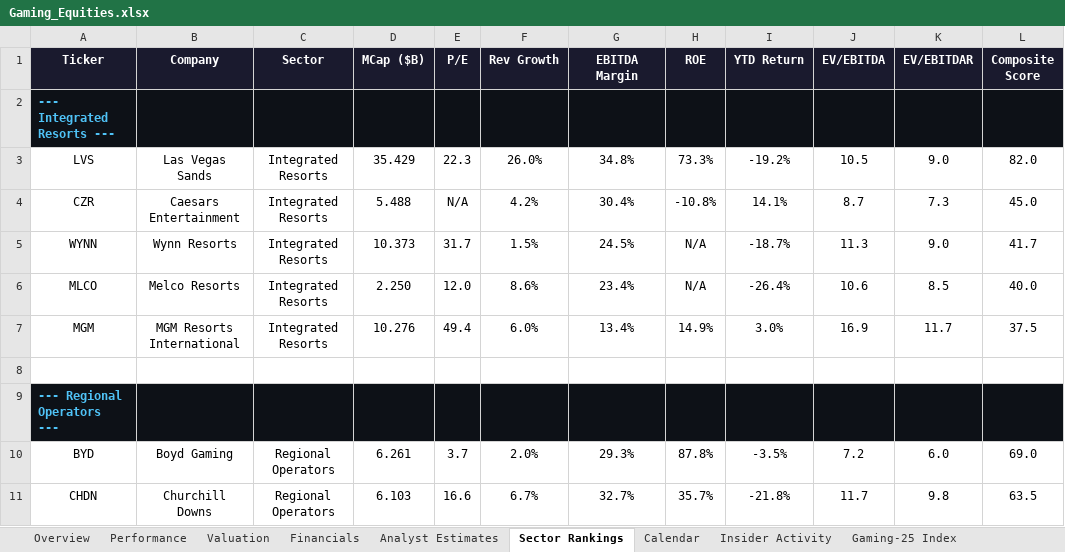
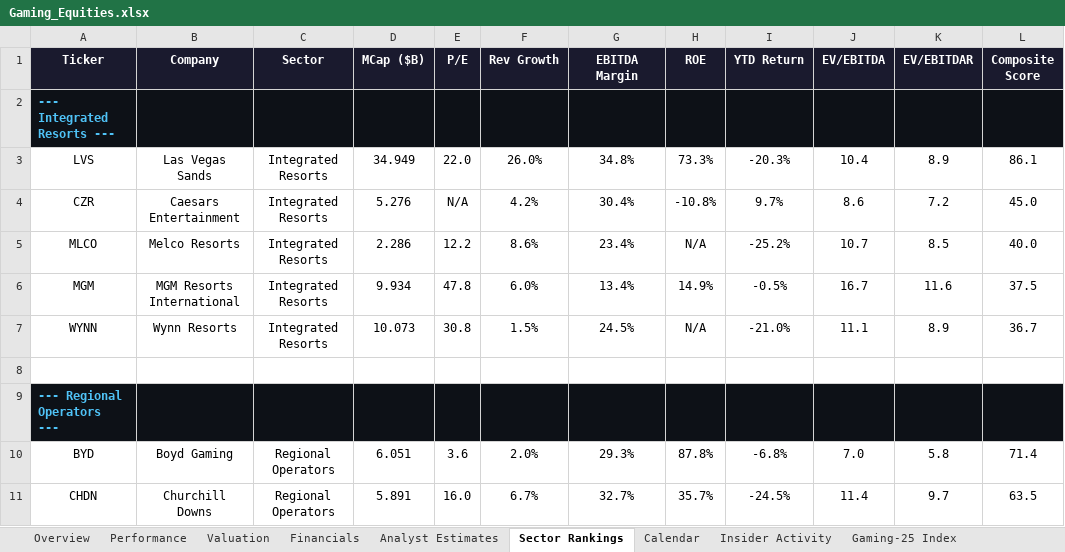
Before and after one commit to rdavidtooley-cpu/casino-gaming-intel, an Excel workbook: Gaming_Equities.xlsx, sheet Sector Rankings, drawn as a sheet; only a part is shown; values as stored, in another font and other column widths than the file's, no borders; removed rows and columns are numbered as before the commit, all else as after; the diff covers the shown part only; the diff names each change by its address in the sheet, - before the commit and + after, or states it on an @@ line.

```diff
--- a/Gaming_Equities.xlsx (sheet Sector Rankings)
+++ b/Gaming_Equities.xlsx (sheet Sector Rankings)
-D3 (MCap ($B)): 35.429
+D3 (MCap ($B)): 34.949
-E3 (P/E): 22.3
+E3 (P/E): 22.0
-I3 (YTD Return): -19.2%
+I3 (YTD Return): -20.3%
-J3 (EV/EBITDA): 10.5
+J3 (EV/EBITDA): 10.4
-K3 (EV/EBITDAR): 9.0
+K3 (EV/EBITDAR): 8.9
-L3 (Composite Score): 82.0
+L3 (Composite Score): 86.1
-D4 (MCap ($B)): 5.488
+D4 (MCap ($B)): 5.276
-I4 (YTD Return): 14.1%
+I4 (YTD Return): 9.7%
-J4 (EV/EBITDA): 8.7
+J4 (EV/EBITDA): 8.6
-K4 (EV/EBITDAR): 7.3
+K4 (EV/EBITDAR): 7.2
-row 5: WYNN | Wynn Resorts | Integrated Resorts | 10.373 | 31.7 | 1.5% | 24.5% | N/A | -18.7% | 11.3 | 9.0 | 41.7
-D5 (MCap ($B)): 2.250
+D5 (MCap ($B)): 2.286
-E5 (P/E): 12.0
+E5 (P/E): 12.2
-I5 (YTD Return): -26.4%
+I5 (YTD Return): -25.2%
-J5 (EV/EBITDA): 10.6
+J5 (EV/EBITDA): 10.7
-D6 (MCap ($B)): 10.276
+D6 (MCap ($B)): 9.934
-E6 (P/E): 49.4
+E6 (P/E): 47.8
-I6 (YTD Return): 3.0%
+I6 (YTD Return): -0.5%
-J6 (EV/EBITDA): 16.9
+J6 (EV/EBITDA): 16.7
-K6 (EV/EBITDAR): 11.7
+K6 (EV/EBITDAR): 11.6
+row 7: WYNN | Wynn Resorts | Integrated Resorts | 10.073 | 30.8 | 1.5% | 24.5% | N/A | -21.0% | 11.1 | 8.9 | 36.7
-D10 (MCap ($B)): 6.261
+D10 (MCap ($B)): 6.051
-E10 (P/E): 3.7
+E10 (P/E): 3.6
-I10 (YTD Return): -3.5%
+I10 (YTD Return): -6.8%
-J10 (EV/EBITDA): 7.2
+J10 (EV/EBITDA): 7.0
-K10 (EV/EBITDAR): 6.0
+K10 (EV/EBITDAR): 5.8
-L10 (Composite Score): 69.0
+L10 (Composite Score): 71.4
-D11 (MCap ($B)): 6.103
+D11 (MCap ($B)): 5.891
-E11 (P/E): 16.6
+E11 (P/E): 16.0
-I11 (YTD Return): -21.8%
+I11 (YTD Return): -24.5%
-J11 (EV/EBITDA): 11.7
+J11 (EV/EBITDA): 11.4
-K11 (EV/EBITDAR): 9.8
+K11 (EV/EBITDAR): 9.7
```
Also changed, not shown: 69 edited cells elsewhere in this sheet, sheet Overview, sheet Gaming-25 Index, sheet Performance, sheet Valuation, sheet Analyst Estimates, sheet Financials, 1 more sheet, 11 other files.
